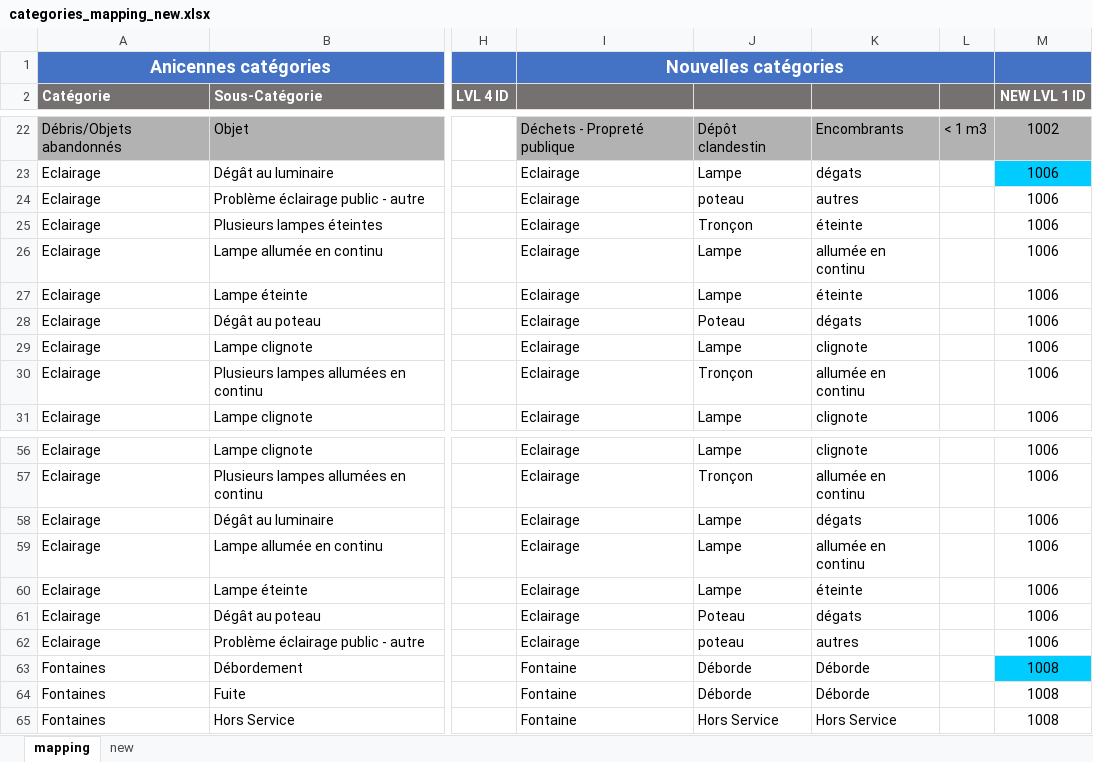
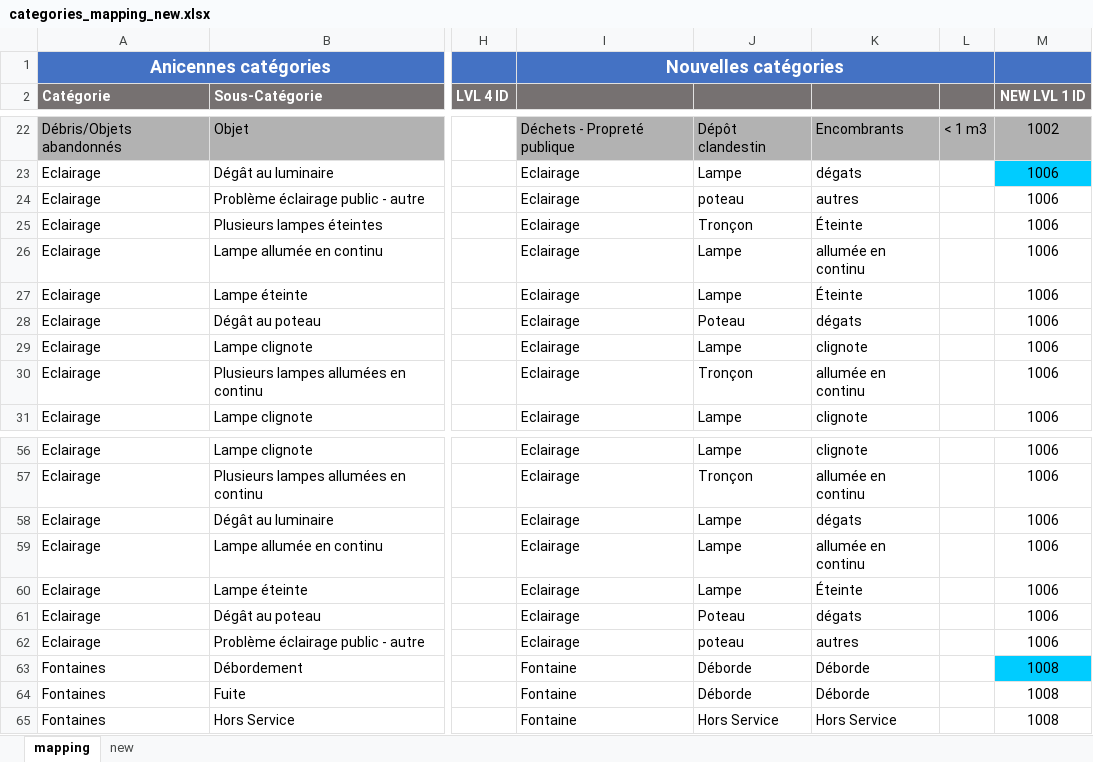
Before and after one commit to sheikhu/django-fixmystreet, an Excel workbook: apps/resources/categories_mapping_new.xlsx, sheet mapping, drawn as a sheet; only a part is shown, gaps mark what is left out; values as stored, in another font and other column widths than the file's, no borders; charts and pictures not drawn; the diff covers the shown part only; the diff names each change by its address in the sheet, - before the commit and + after, or states it on an @@ line.

```diff
--- a/apps/resources/categories_mapping_new.xlsx (sheet mapping)
+++ b/apps/resources/categories_mapping_new.xlsx (sheet mapping)
-K25: éteinte
+K25: Éteinte
-K27: éteinte
+K27: Éteinte
-K60: éteinte
+K60: Éteinte
```
Also changed, not shown: 7 edited cells elsewhere in this sheet, 1 other file.
